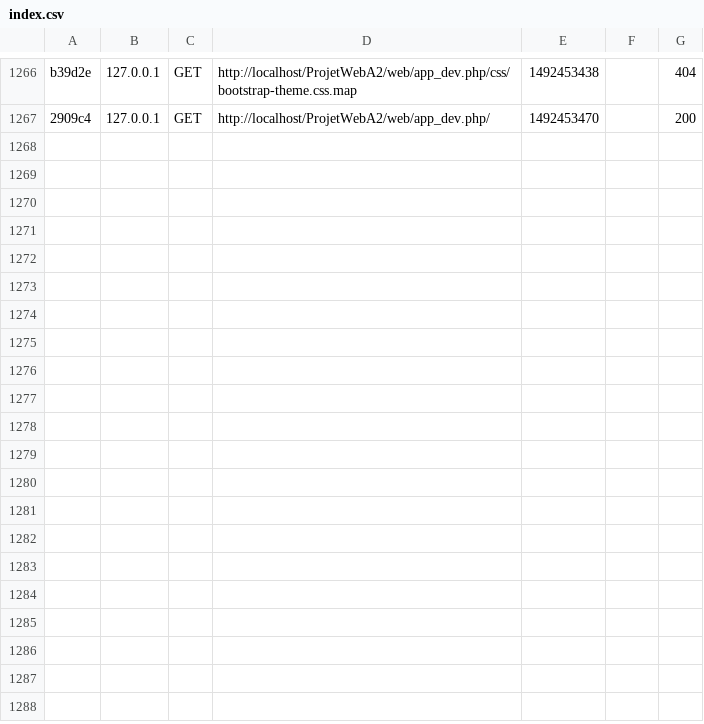
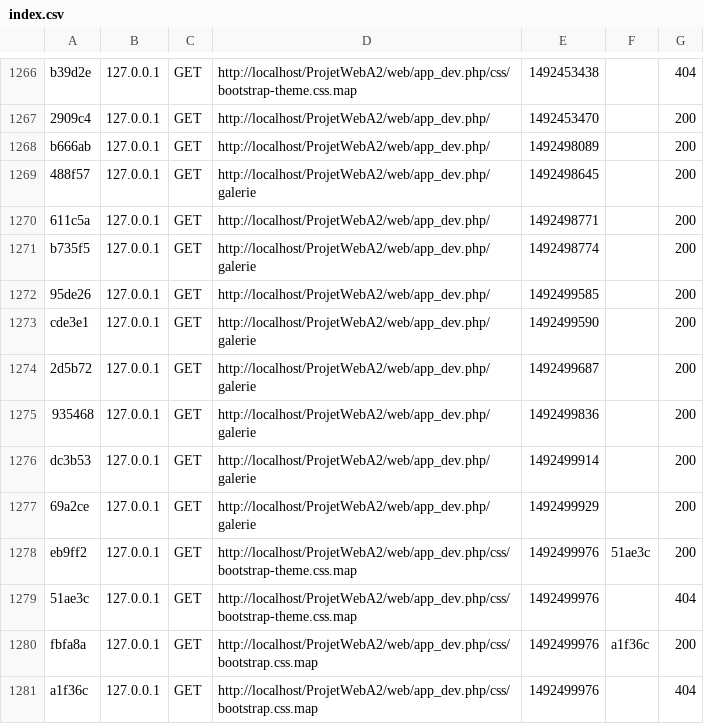
Before and after one commit to kayou11/ProjetWebA2, a CSV file: var/cache/dev/profiler/index.csv, drawn as a sheet; only a part is shown, gaps mark what is left out.

```diff
--- a/var/cache/dev/profiler/index.csv
+++ b/var/cache/dev/profiler/index.csv
@@ -1267 +1267,15 @@ b39d2e,127.0.0.1,GET,http://localhost/ProjetWebA2/web/app_dev.php/css/bootstrap-
 2909c4,127.0.0.1,GET,http://localhost/ProjetWebA2/web/app_dev.php/,1492453470,,200
+b666ab,127.0.0.1,GET,http://localhost/ProjetWebA2/web/app_dev.php/,1492498089,,200
+488f57,127.0.0.1,GET,http://localhost/ProjetWebA2/web/app_dev.php/galerie,1492498645,,200
+611c5a,127.0.0.1,GET,http://localhost/ProjetWebA2/web/app_dev.php/,1492498771,,200
+b735f5,127.0.0.1,GET,http://localhost/ProjetWebA2/web/app_dev.php/galerie,1492498774,,200
+95de26,127.0.0.1,GET,http://localhost/ProjetWebA2/web/app_dev.php/,1492499585,,200
+cde3e1,127.0.0.1,GET,http://localhost/ProjetWebA2/web/app_dev.php/galerie,1492499590,,200
+2d5b72,127.0.0.1,GET,http://localhost/ProjetWebA2/web/app_dev.php/galerie,1492499687,,200
+935468,127.0.0.1,GET,http://localhost/ProjetWebA2/web/app_dev.php/galerie,1492499836,,200
+dc3b53,127.0.0.1,GET,http://localhost/ProjetWebA2/web/app_dev.php/galerie,1492499914,,200
+69a2ce,127.0.0.1,GET,http://localhost/ProjetWebA2/web/app_dev.php/galerie,1492499929,,200
+eb9ff2,127.0.0.1,GET,http://localhost/ProjetWebA2/web/app_dev.php/css/bootstrap-theme.css.map,1492499976,51ae3c,200
+51ae3c,127.0.0.1,GET,http://localhost/ProjetWebA2/web/app_dev.php/css/bootstrap-theme.css.map,1492499976,,404
+fbfa8a,127.0.0.1,GET,http://localhost/ProjetWebA2/web/app_dev.php/css/bootstrap.css.map,1492499976,a1f36c,200
+a1f36c,127.0.0.1,GET,http://localhost/ProjetWebA2/web/app_dev.php/css/bootstrap.css.map,1492499976,,404
```
Also changed, not shown: 55 other files.
